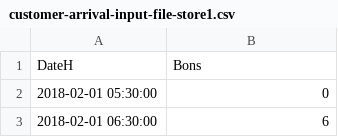
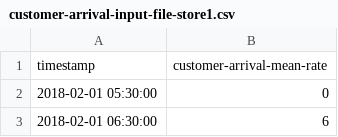
Before and after one commit to tant2002/NetLogo-Supermarket-Queue-Model, a CSV file: customer-arrival-input-file-store1.csv, drawn as a sheet; only a part is shown.

Commit message:
update of input file structure

```diff
--- a/customer-arrival-input-file-store1.csv
+++ b/customer-arrival-input-file-store1.csv
@@ -1,2 +1,2 @@
-"DateH","Bons"
+"timestamp","customer-arrival-mean-rate"
 2018-02-01 05:30:00,0
```
Also changed, not shown: cashier-arrival-input-file-store1.csv, customer-basket-payment-input-file-store1.csv, 2 other files.
